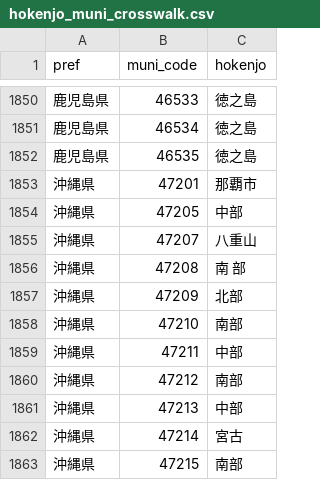
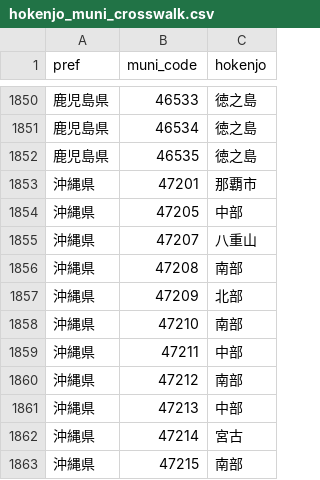
Before and after one commit to SurveillanceForEI/EI1, a CSV file: data/geo/hokenjo_muni_crosswalk.csv, drawn as a sheet; only a part is shown, gaps mark what is left out.

Commit message:
タブ名を「保健所別マップ」→「保健所別比較」に変更、沖縄県「南　部」の全角スペース誤りを修正
- app.R・R/hokenjo_map_module.R内のタブ名・Notes記載をすべて統一
- data/geo/hokenjo_boundaries/okinawa.geojson・hokenjo_muni_crosswalk.csv内の
  「南　部」（全角スペース混入）を「南部」に修正
- 全都道府県のgeojson境界データ・保健所名マッピングCSV・保健所別データ
  キャッシュ（current/history）を横断的に走査したが、同様のスペース混入は
  他に見つからなかった

```diff
--- a/data/geo/hokenjo_muni_crosswalk.csv
+++ b/data/geo/hokenjo_muni_crosswalk.csv
@@ -1855,3 +1855,3 @@
 "沖縄県","47207","八重山"
-"沖縄県","47208","南　部"
+"沖縄県","47208","南部"
 "沖縄県","47209","北部"
```
Also changed, not shown: 3 other files.
